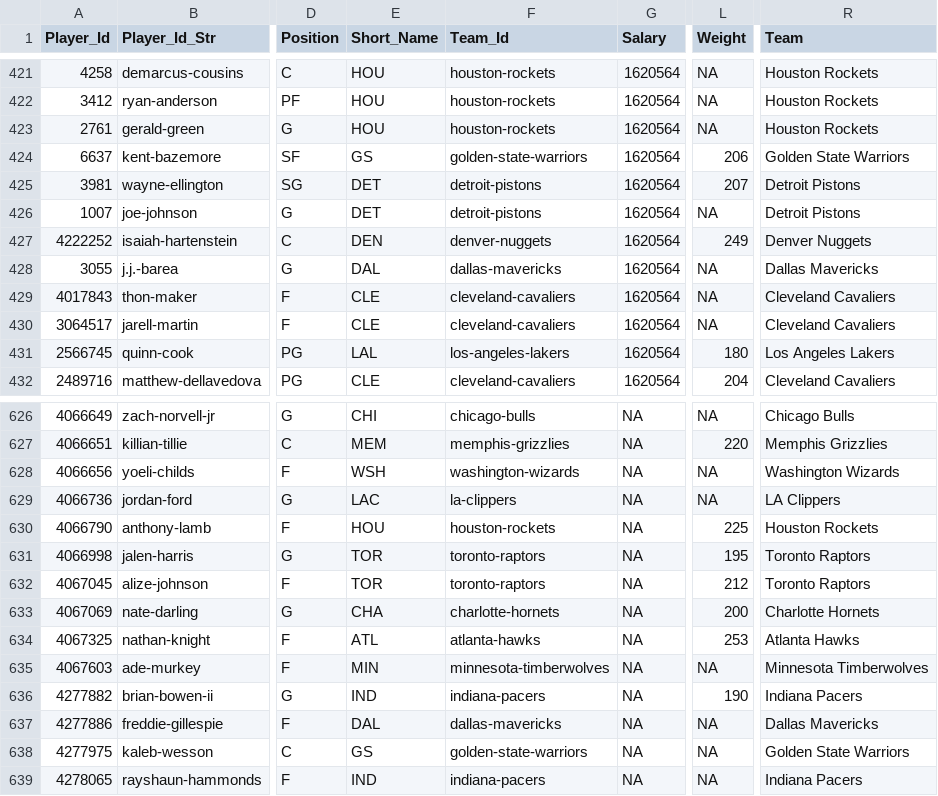
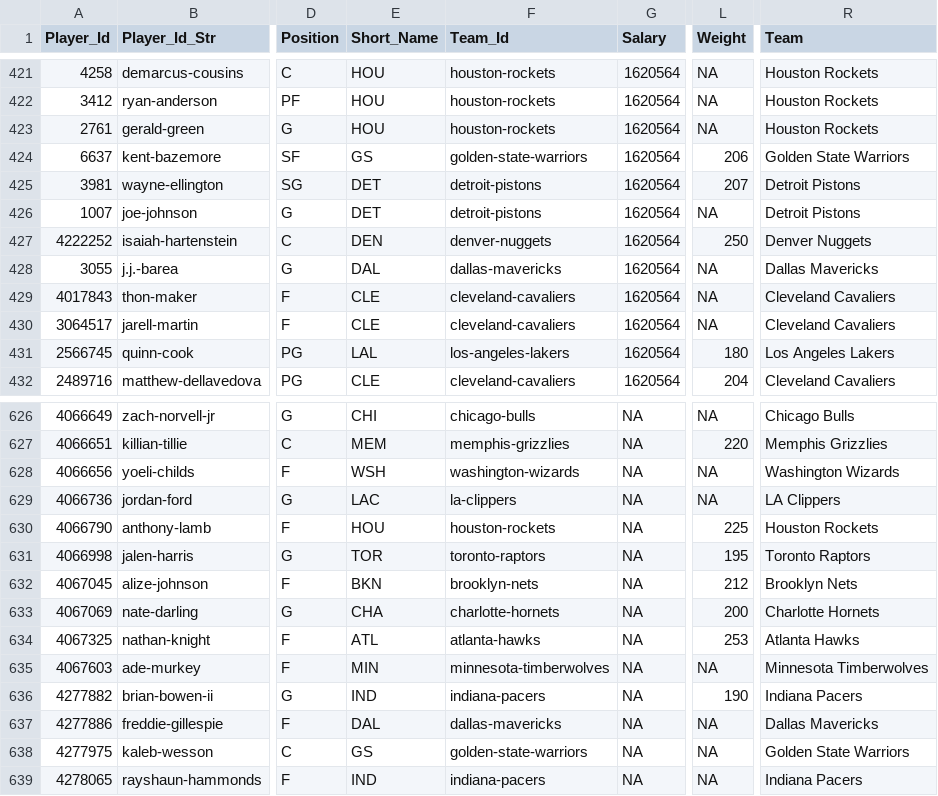
Before and after one commit to MattC137/Open_Data, a CSV file: Data/Sports/NBA/NBA_2021_Players.csv, drawn as a sheet; only a part is shown, gaps mark what is left out; the diff names each change by its address in the sheet, - before the commit and + after, or states it on an @@ line.

```diff
--- a/Data/Sports/NBA/NBA_2021_Players.csv
+++ b/Data/Sports/NBA/NBA_2021_Players.csv
-L427 (Weight): 249
+L427 (Weight): 250
-E632 (Short_Name): TOR
+E632 (Short_Name): BKN
-F632 (Team_Id): toronto-raptors
+F632 (Team_Id): brooklyn-nets
-R632 (Team): Toronto Raptors
+R632 (Team): Brooklyn Nets
```
Also changed, not shown: Data/Sports/NBA/NBA_2021_Games.csv, Data/Sports/NBA/NBA_2021_Line_Log.csv, 2 other files.
